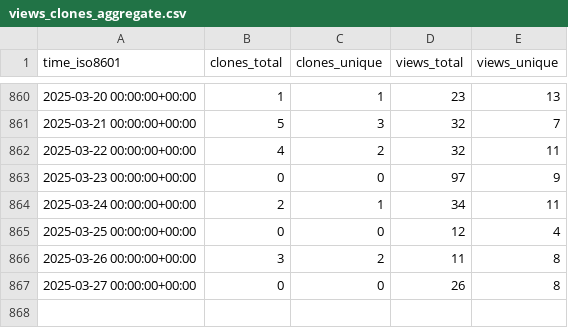
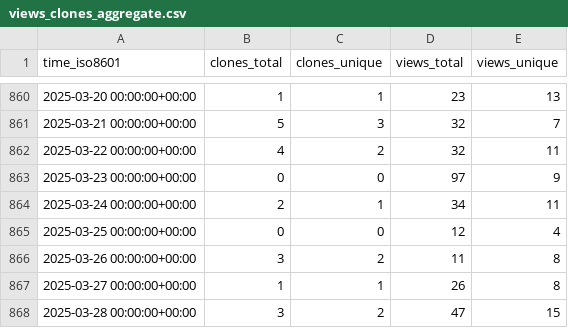
Before and after one commit to harfang3d/github-repo-stats, a CSV file: harfang3d/dogfight-sandbox-hg2/ghrs-data/views_clones_aggregate.csv, drawn as a sheet; only a part is shown, gaps mark what is left out.

```diff
--- a/harfang3d/dogfight-sandbox-hg2/ghrs-data/views_clones_aggregate.csv
+++ b/harfang3d/dogfight-sandbox-hg2/ghrs-data/views_clones_aggregate.csv
@@ -866,2 +866,3 @@ time_iso8601,clones_total,clones_unique,views_total,views_unique
 2025-03-26 00:00:00+00:00,3,2,11,8
-2025-03-27 00:00:00+00:00,0,0,26,8
+2025-03-27 00:00:00+00:00,1,1,26,8
+2025-03-28 00:00:00+00:00,3,2,47,15
```
Also changed, not shown: 1 other file.
